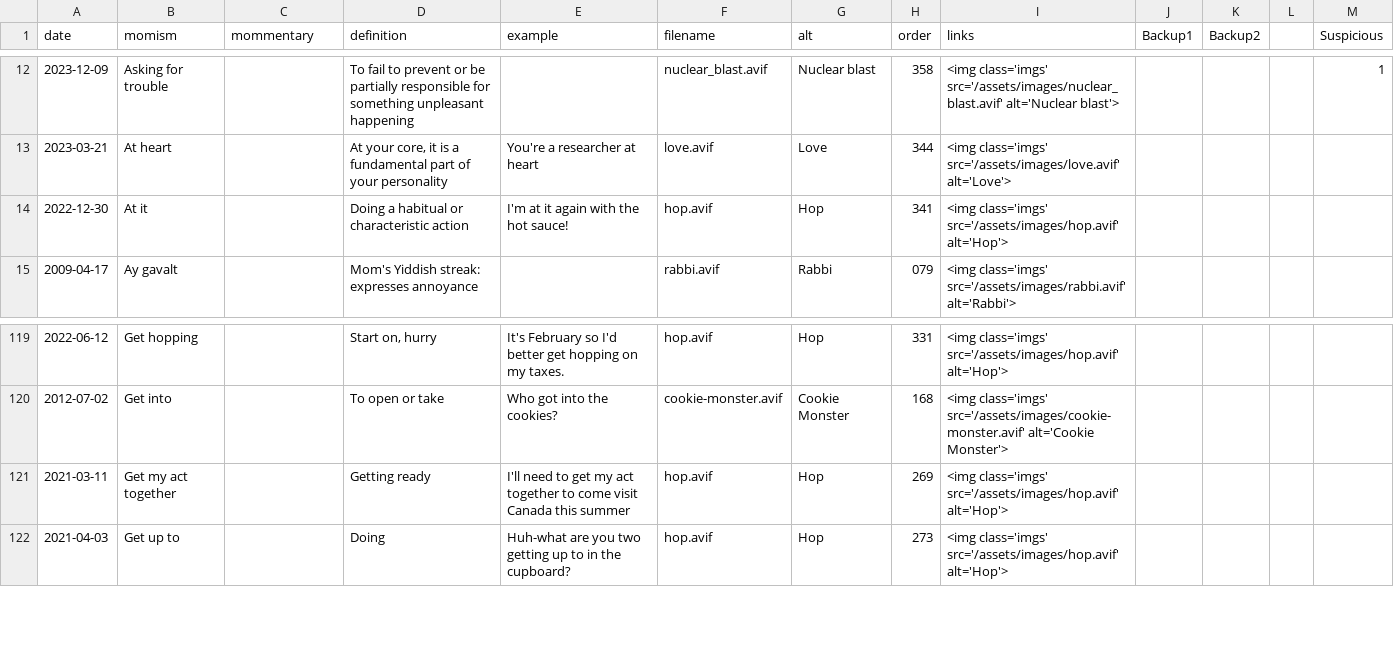
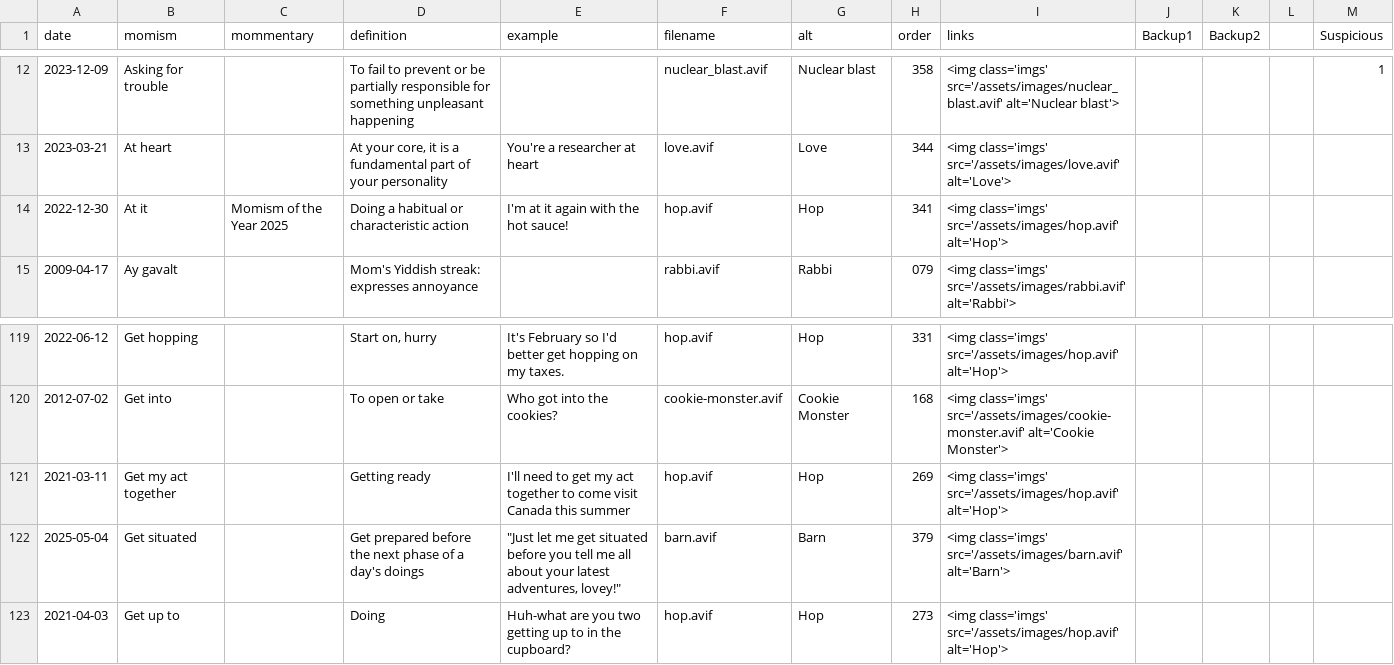
Before and after one commit to summerhays/new_momisms, a CSV file: _data/mom-csv.csv, drawn as a sheet; only a part is shown, gaps mark what is left out.

```diff
--- a/_data/mom-csv.csv
+++ b/_data/mom-csv.csv
@@ -13,3 +13,3 @@ date,momism,mommentary,definition,example,filename,alt,order,links,Backup1,Backu
 2023-03-21,At heart,,"At your core, it is a fundamental part of your personality",You're a researcher at heart,love.avif,Love,344,<img class='imgs' src='/assets/images/love.avif' alt='Love'>,,,,
-2022-12-30,At it,,Doing a habitual or characteristic action,I'm at it again with the hot sauce!,hop.avif,Hop,341,<img class='imgs' src='/assets/images/hop.avif' alt='Hop'>,,,,
+2022-12-30,At it,Momism of the Year 2025,Doing a habitual or characteristic action,I'm at it again with the hot sauce!,hop.avif,Hop,341,<img class='imgs' src='/assets/images/hop.avif' alt='Hop'>,,,,
 2009-04-17,Ay gavalt,,Mom's Yiddish streak: expresses annoyance,,rabbi.avif,Rabbi,079,<img class='imgs' src='/assets/images/rabbi.avif' alt='Rabbi'>,,,,
@@ -121,2 +121,3 @@ date,momism,mommentary,definition,example,filename,alt,order,links,Backup1,Backu
 2021-03-11,Get my act together,,Getting ready,I'll need to get my act together to come visit Canada this summer,hop.avif,Hop,269,<img class='imgs' src='/assets/images/hop.avif' alt='Hop'>,,,,
+2025-05-04,Get situated,,Get prepared before the next phase of a day's doings,"""Just let me get situated before you tell me all about your latest adventures, lovey!""",barn.avif,Barn,379,<img class='imgs' src='/assets/images/barn.avif' alt='Barn'>,,,,
 2021-04-03,Get up to,,Doing,Huh-what are you two getting up to in the cupboard?,hop.avif,Hop,273,<img class='imgs' src='/assets/images/hop.avif' alt='Hop'>,,,,
```
Also changed, not shown: 23 other files.
